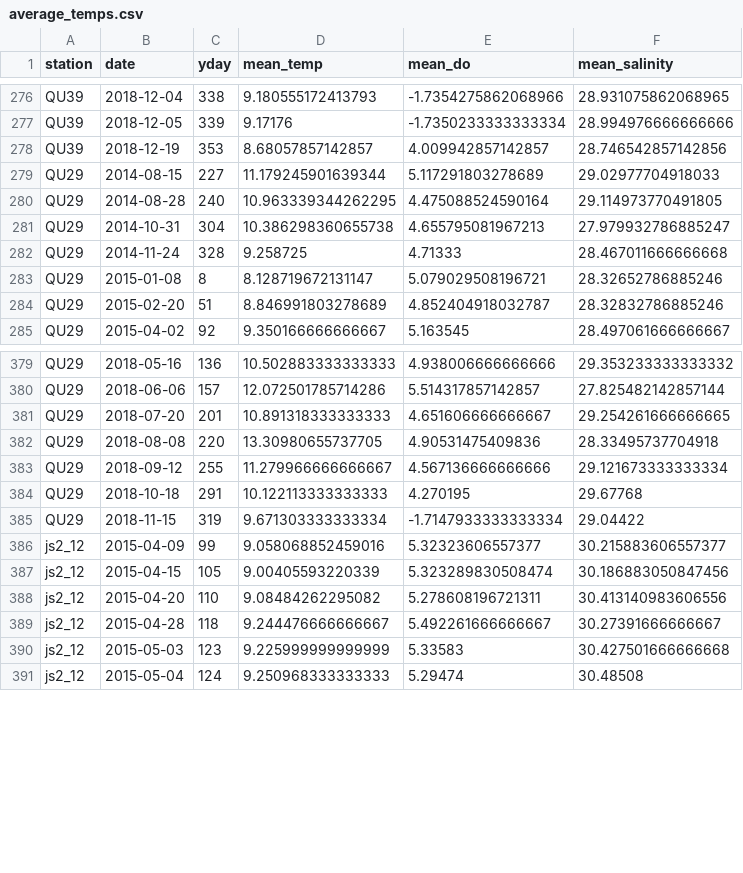
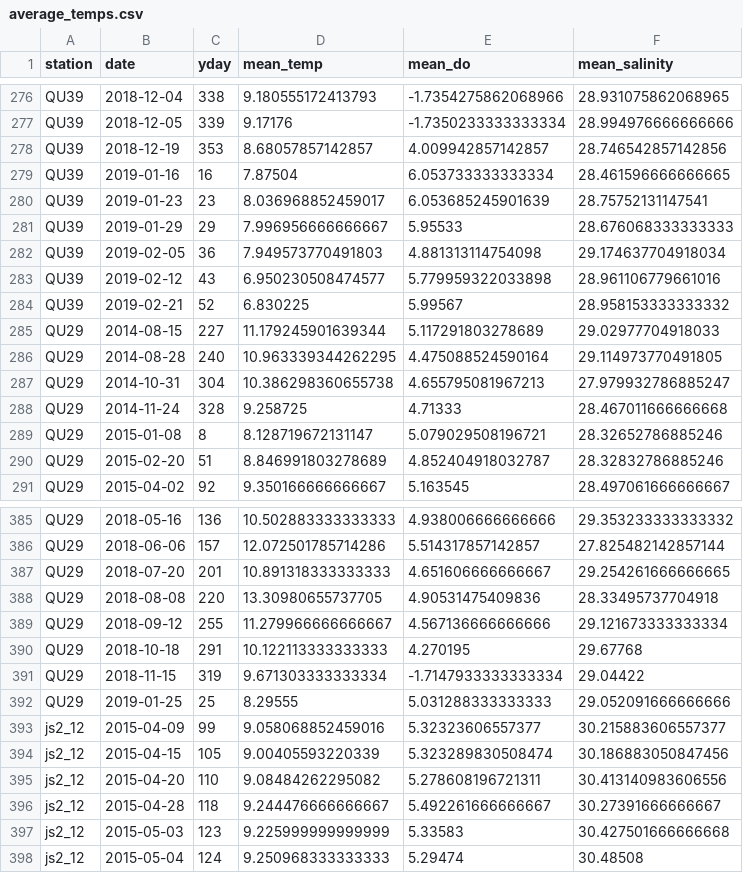
Before and after one commit to HakaiInstitute/jsp-time-series, a CSV file: data/average_temps.csv, drawn as a sheet; only a part is shown, gaps mark what is left out; the diff names each change by its address in the sheet, - before the commit and + after, or states it on an @@ line.

```diff
--- a/data/average_temps.csv
+++ b/data/average_temps.csv
+row 279: QU39 | 2019-01-16 | 16 | 7.87504 | 6.053733333333334 | 28.461596666666665
+row 280: QU39 | 2019-01-23 | 23 | 8.036968852459017 | 6.053685245901639 | 28.75752131147541
+row 281: QU39 | 2019-01-29 | 29 | 7.996956666666667 | 5.95533 | 28.676068333333333
+row 282: QU39 | 2019-02-05 | 36 | 7.949573770491803 | 4.881313114754098 | 29.174637704918034
+row 283: QU39 | 2019-02-12 | 43 | 6.950230508474577 | 5.779959322033898 | 28.961106779661016
+row 284: QU39 | 2019-02-21 | 52 | 6.830225 | 5.99567 | 28.958153333333332
+row 392: QU29 | 2019-01-25 | 25 | 8.29555 | 5.031288333333333 | 29.052091666666666
```
Also changed, not shown: data/catch_intensity.csv, data/ctd_all.csv, 31 other files.
